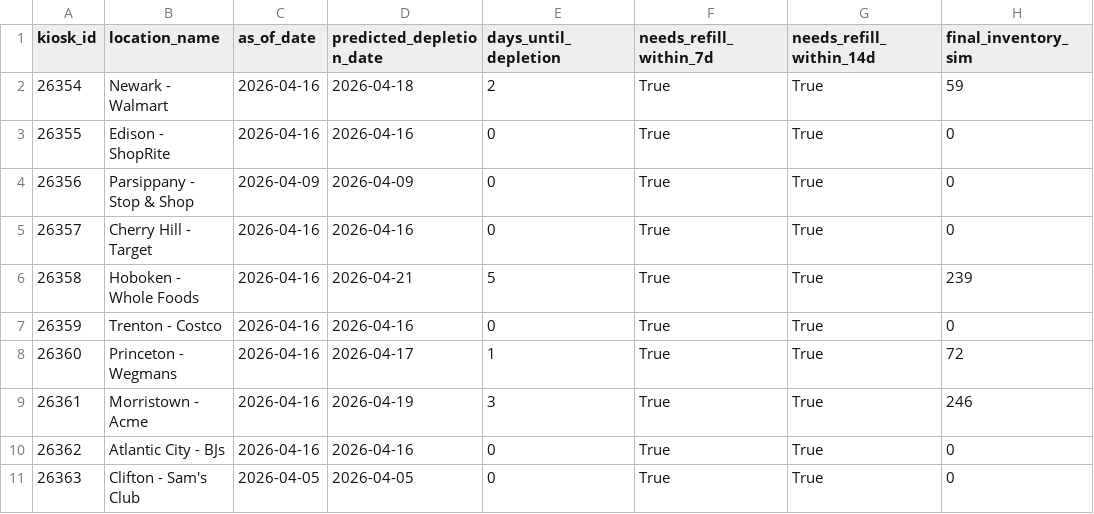
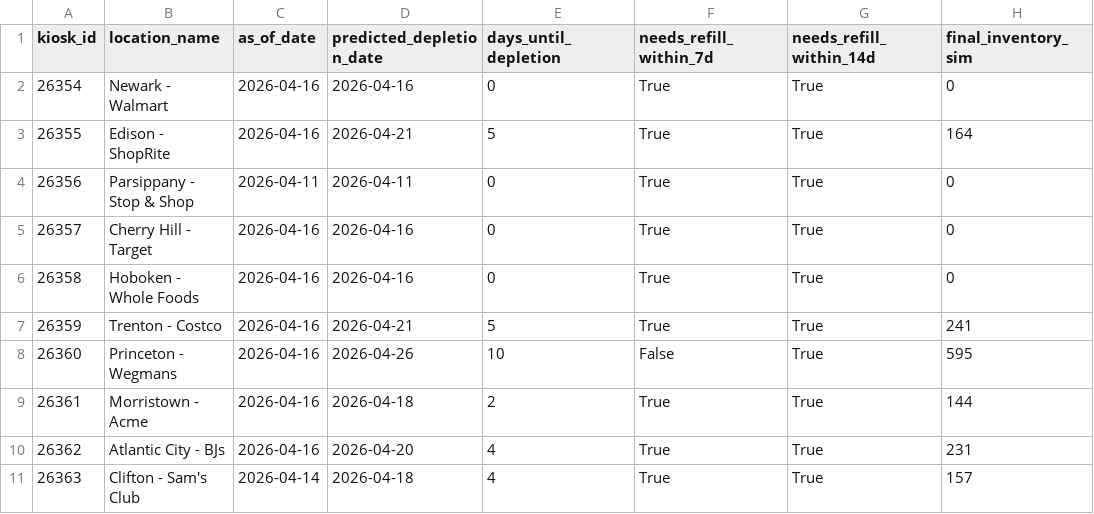
Before and after one commit to sovit-nayak/freeosk-AI-hackathon, a CSV file: data/kiosk_depletion_forecast.csv, drawn as a sheet.

```diff
--- a/data/kiosk_depletion_forecast.csv
+++ b/data/kiosk_depletion_forecast.csv
@@ -1,11 +1,11 @@
 kiosk_id,location_name,as_of_date,predicted_depletion_date,days_until_depletion,needs_refill_within_7d,needs_refill_within_14d,final_inventory_sim
-26354,Newark - Walmart,2026-04-16,2026-04-18,2,True,True,59
-26355,Edison - ShopRite,2026-04-16,2026-04-16,0,True,True,0
-26356,Parsippany - Stop & Shop,2026-04-09,2026-04-09,0,True,True,0
+26354,Newark - Walmart,2026-04-16,2026-04-16,0,True,True,0
+26355,Edison - ShopRite,2026-04-16,2026-04-21,5,True,True,164
+26356,Parsippany - Stop & Shop,2026-04-11,2026-04-11,0,True,True,0
 26357,Cherry Hill - Target,2026-04-16,2026-04-16,0,True,True,0
-26358,Hoboken - Whole Foods,2026-04-16,2026-04-21,5,True,True,239
-26359,Trenton - Costco,2026-04-16,2026-04-16,0,True,True,0
-26360,Princeton - Wegmans,2026-04-16,2026-04-17,1,True,True,72
-26361,Morristown - Acme,2026-04-16,2026-04-19,3,True,True,246
-26362,Atlantic City - BJs,2026-04-16,2026-04-16,0,True,True,0
-26363,Clifton - Sam's Club,2026-04-05,2026-04-05,0,True,True,0
+26358,Hoboken - Whole Foods,2026-04-16,2026-04-16,0,True,True,0
+26359,Trenton - Costco,2026-04-16,2026-04-21,5,True,True,241
+26360,Princeton - Wegmans,2026-04-16,2026-04-26,10,False,True,595
+26361,Morristown - Acme,2026-04-16,2026-04-18,2,True,True,144
+26362,Atlantic City - BJs,2026-04-16,2026-04-20,4,True,True,231
+26363,Clifton - Sam's Club,2026-04-14,2026-04-18,4,True,True,157
```
Also changed, not shown: data/kiosk_combined_forecast.csv, data/kiosk_demand_forecast.csv, 3 other files.
